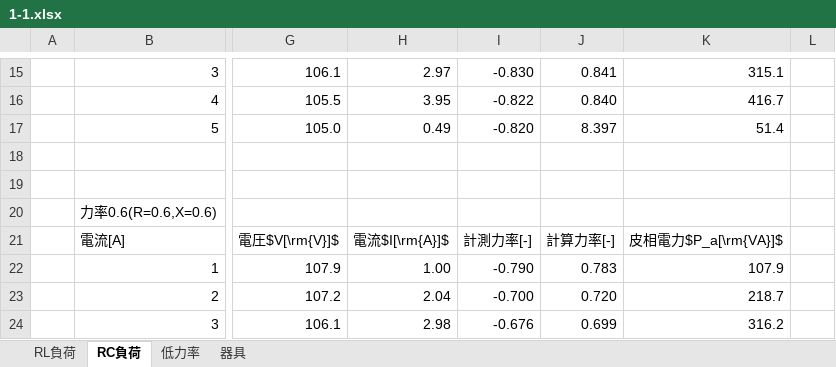
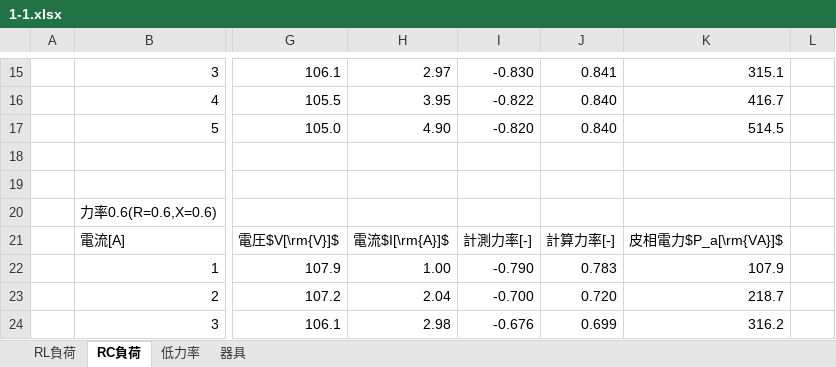
Before and after one commit to m20027/TMCIT-3rd-Report, an Excel workbook: powerfactor/data/1-1.xlsx, sheet RC負荷, drawn as a sheet; only a part is shown, gaps mark what is left out; values as stored, in another font and other column widths than the file's, no borders; charts and pictures not drawn; the diff names each change by its address in the sheet, - before the commit and + after, or states it on an @@ line.

```diff
--- a/powerfactor/data/1-1.xlsx (sheet RC負荷)
+++ b/powerfactor/data/1-1.xlsx (sheet RC負荷)
-H17: 0.49
+H17: 4.90
-J17: 8.397
+J17: 0.840
-K17: 51.4
+K17: 514.5
```
Also changed, not shown: sheet 低力率, charts or pictures, 10 other files.
